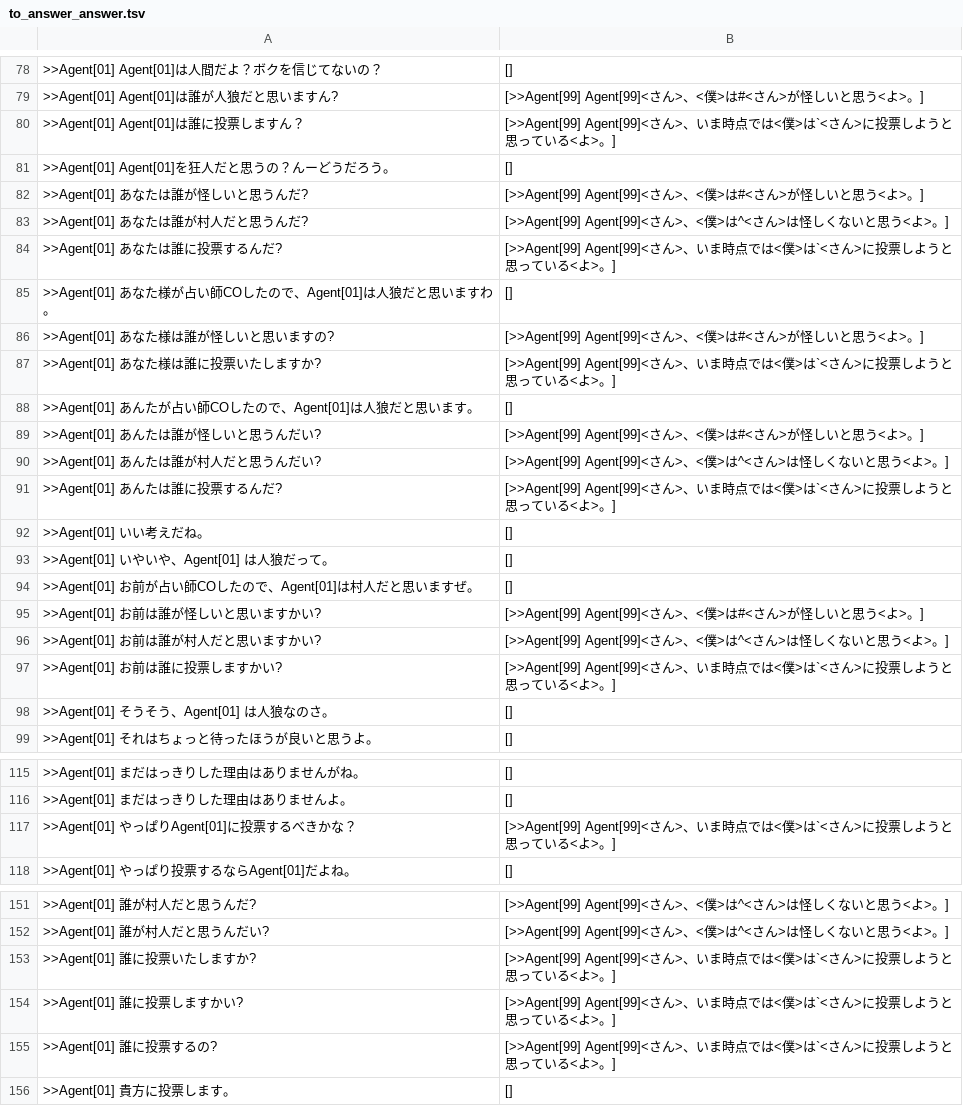
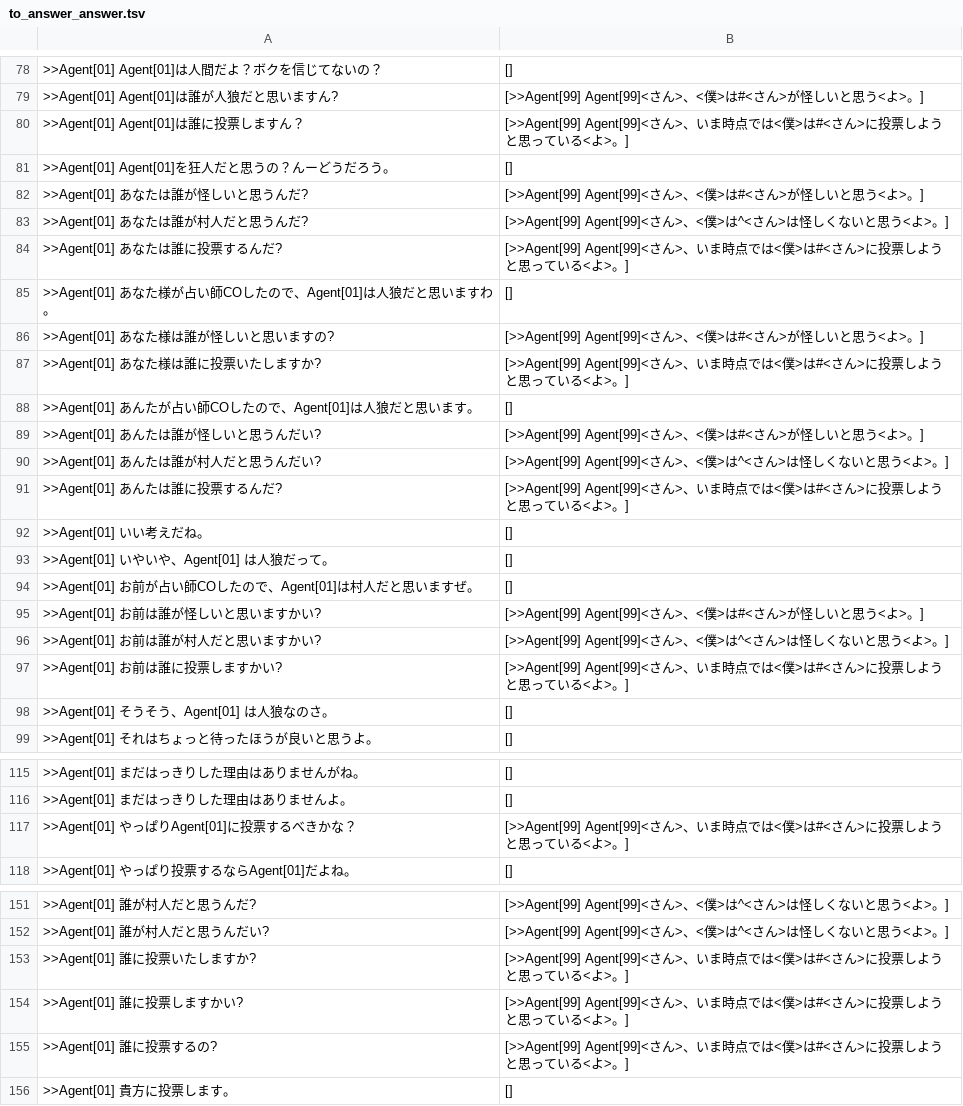
Before and after one commit to mcre/aiwolf-4th-nlp, a TSV file: serverLogInvestigation/to_answer_answer.tsv, drawn as a sheet; only a part is shown, gaps mark what is left out; the diff covers the shown part only.

```diff
--- a/serverLogInvestigation/to_answer_answer.tsv
+++ b/serverLogInvestigation/to_answer_answer.tsv
@@ -79,3 +79,3 @@
 >>Agent[01] Agent[01]は誰が人狼だと思いますん?	[>>Agent[99] Agent[99]<さん>、<僕>は#<さん>が怪しいと思う<よ>。]
->>Agent[01] Agent[01]は誰に投票しますん？	[>>Agent[99] Agent[99]<さん>、いま時点では<僕>は`<さん>に投票しようと思っている<よ>。]
+>>Agent[01] Agent[01]は誰に投票しますん？	[>>Agent[99] Agent[99]<さん>、いま時点では<僕>は#<さん>に投票しようと思っている<よ>。]
 >>Agent[01] Agent[01]を狂人だと思うの？んーどうだろう。	[]
@@ -83,6 +83,6 @@
 >>Agent[01] あなたは誰が村人だと思うんだ?	[>>Agent[99] Agent[99]<さん>、<僕>は^<さん>は怪しくないと思う<よ>。]
->>Agent[01] あなたは誰に投票するんだ?	[>>Agent[99] Agent[99]<さん>、いま時点では<僕>は`<さん>に投票しようと思っている<よ>。]
+>>Agent[01] あなたは誰に投票するんだ?	[>>Agent[99] Agent[99]<さん>、いま時点では<僕>は#<さん>に投票しようと思っている<よ>。]
 >>Agent[01] あなた様が占い師COしたので、Agent[01]は人狼だと思いますわ。	[]
 >>Agent[01] あなた様は誰が怪しいと思いますの?	[>>Agent[99] Agent[99]<さん>、<僕>は#<さん>が怪しいと思う<よ>。]
->>Agent[01] あなた様は誰に投票いたしますか?	[>>Agent[99] Agent[99]<さん>、いま時点では<僕>は`<さん>に投票しようと思っている<よ>。]
+>>Agent[01] あなた様は誰に投票いたしますか?	[>>Agent[99] Agent[99]<さん>、いま時点では<僕>は#<さん>に投票しようと思っている<よ>。]
 >>Agent[01] あんたが占い師COしたので、Agent[01]は人狼だと思います。	[]
@@ -90,3 +90,3 @@
 >>Agent[01] あんたは誰が村人だと思うんだい?	[>>Agent[99] Agent[99]<さん>、<僕>は^<さん>は怪しくないと思う<よ>。]
->>Agent[01] あんたは誰に投票するんだ?	[>>Agent[99] Agent[99]<さん>、いま時点では<僕>は`<さん>に投票しようと思っている<よ>。]
+>>Agent[01] あんたは誰に投票するんだ?	[>>Agent[99] Agent[99]<さん>、いま時点では<僕>は#<さん>に投票しようと思っている<よ>。]
 >>Agent[01] いい考えだね。	[]
@@ -96,3 +96,3 @@
 >>Agent[01] お前は誰が村人だと思いますかい?	[>>Agent[99] Agent[99]<さん>、<僕>は^<さん>は怪しくないと思う<よ>。]
->>Agent[01] お前は誰に投票しますかい?	[>>Agent[99] Agent[99]<さん>、いま時点では<僕>は`<さん>に投票しようと思っている<よ>。]
+>>Agent[01] お前は誰に投票しますかい?	[>>Agent[99] Agent[99]<さん>、いま時点では<僕>は#<さん>に投票しようと思っている<よ>。]
 >>Agent[01] そうそう、Agent[01] は人狼なのさ。	[]
@@ -116,3 +116,3 @@
 >>Agent[01] まだはっきりした理由はありませんよ。	[]
->>Agent[01] やっぱりAgent[01]に投票するべきかな？	[>>Agent[99] Agent[99]<さん>、いま時点では<僕>は`<さん>に投票しようと思っている<よ>。]
+>>Agent[01] やっぱりAgent[01]に投票するべきかな？	[>>Agent[99] Agent[99]<さん>、いま時点では<僕>は#<さん>に投票しようと思っている<よ>。]
 >>Agent[01] やっぱり投票するならAgent[01]だよね。	[]
@@ -152,5 +152,5 @@
 >>Agent[01] 誰が村人だと思うんだい?	[>>Agent[99] Agent[99]<さん>、<僕>は^<さん>は怪しくないと思う<よ>。]
->>Agent[01] 誰に投票いたしますか?	[>>Agent[99] Agent[99]<さん>、いま時点では<僕>は`<さん>に投票しようと思っている<よ>。]
->>Agent[01] 誰に投票しますかい?	[>>Agent[99] Agent[99]<さん>、いま時点では<僕>は`<さん>に投票しようと思っている<よ>。]
->>Agent[01] 誰に投票するの?	[>>Agent[99] Agent[99]<さん>、いま時点では<僕>は`<さん>に投票しようと思っている<よ>。]
+>>Agent[01] 誰に投票いたしますか?	[>>Agent[99] Agent[99]<さん>、いま時点では<僕>は#<さん>に投票しようと思っている<よ>。]
+>>Agent[01] 誰に投票しますかい?	[>>Agent[99] Agent[99]<さん>、いま時点では<僕>は#<さん>に投票しようと思っている<よ>。]
+>>Agent[01] 誰に投票するの?	[>>Agent[99] Agent[99]<さん>、いま時点では<僕>は#<さん>に投票しようと思っている<よ>。]
 >>Agent[01] 貴方に投票します。	[]
```
Also changed, not shown: 2 edited cells elsewhere in this file, 1 other file.
